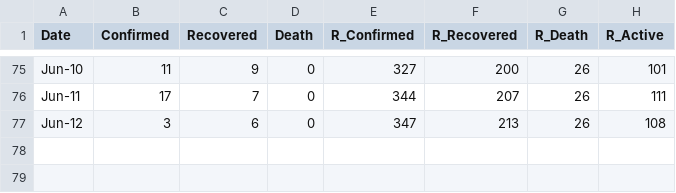
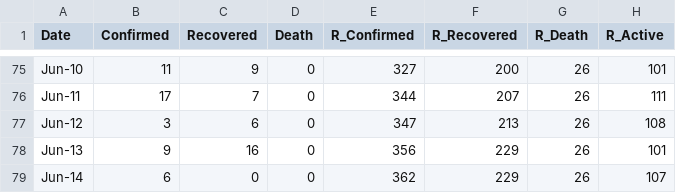
Before and after one commit to djmacao/Covid-19, a CSV file: Covid_Davao_Data/covid_dohdr_daily.csv, drawn as a sheet; only a part is shown, gaps mark what is left out.

```diff
--- a/Covid_Davao_Data/covid_dohdr_daily.csv
+++ b/Covid_Davao_Data/covid_dohdr_daily.csv
@@ -77 +77,3 @@ Jun-11,17,7,0,344,207,26,111
 Jun-12,3,6,0,347,213,26,108
+Jun-13,9,16,0,356,229,26,101
+Jun-14,6,0,0,362,229,26,107
```
Also changed, not shown: Covid_Davao_Data/Covid - Davao Region - DOH Davao Region.csv, Covid_Davao_Data/covid_dohdr_locations.csv, 4 other files.
